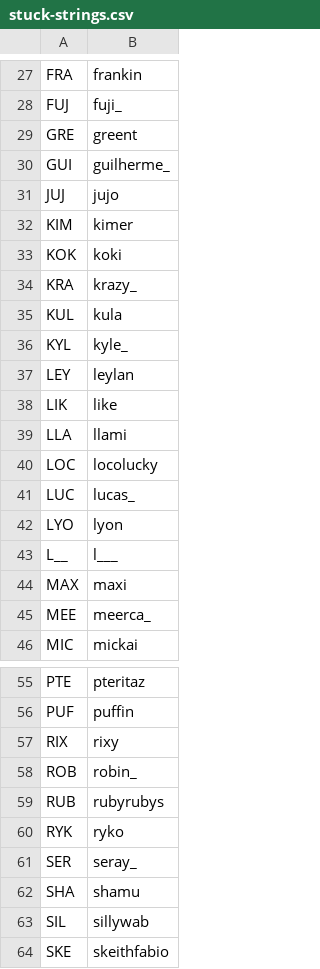
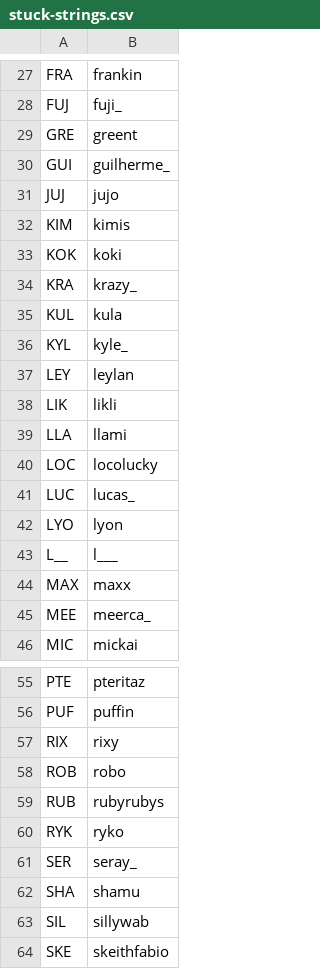
Before and after one commit to veprice/tileSetter, a CSV file: data/stuck-strings.csv, drawn as a sheet; only a part is shown, gaps mark what is left out.

Commit message:
SME -> SMF

```diff
--- a/data/stuck-strings.csv
+++ b/data/stuck-strings.csv
@@ -31,3 +31,3 @@ GUI,guilherme_
 JUJ,jujo
-KIM,kimer
+KIM,kimis
 KOK,koki
@@ -37,3 +37,3 @@ KYL,kyle_
 LEY,leylan
-LIK,like
+LIK,likli
 LLA,llami
@@ -43,3 +43,3 @@ LYO,lyon
 L__,l___
-MAX,maxi
+MAX,maxx
 MEE,meerca_
@@ -57,3 +57,3 @@ PUF,puffin
 RIX,rixy
-ROB,robin_
+ROB,robo
 RUB,rubyrubys
```
